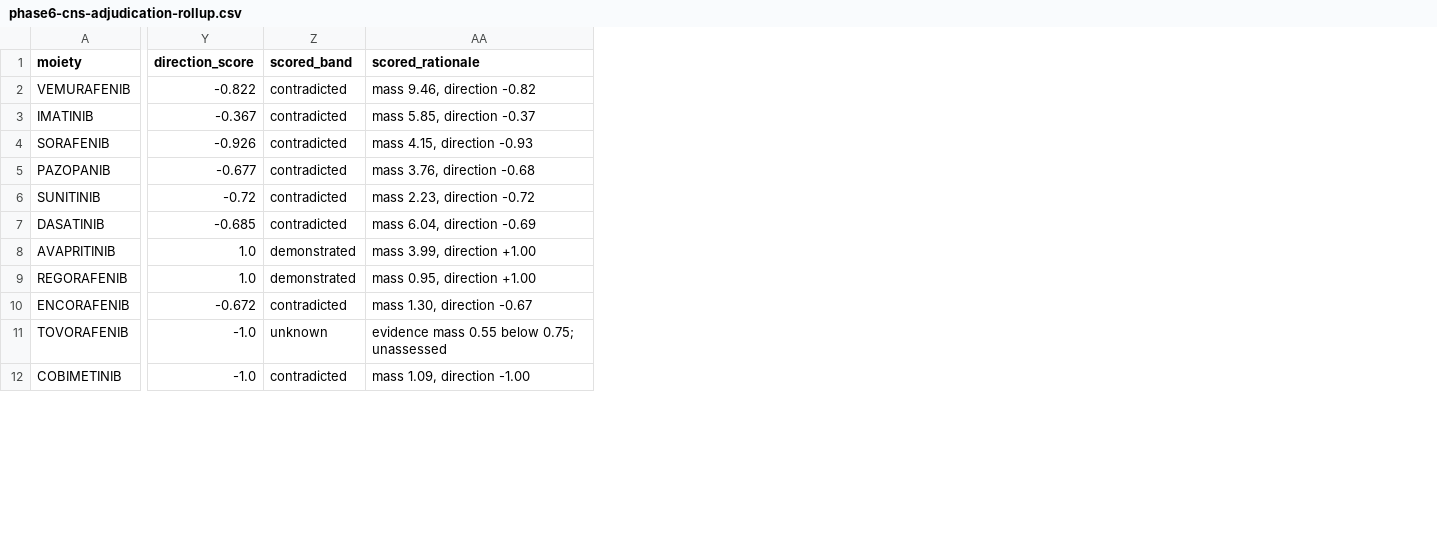
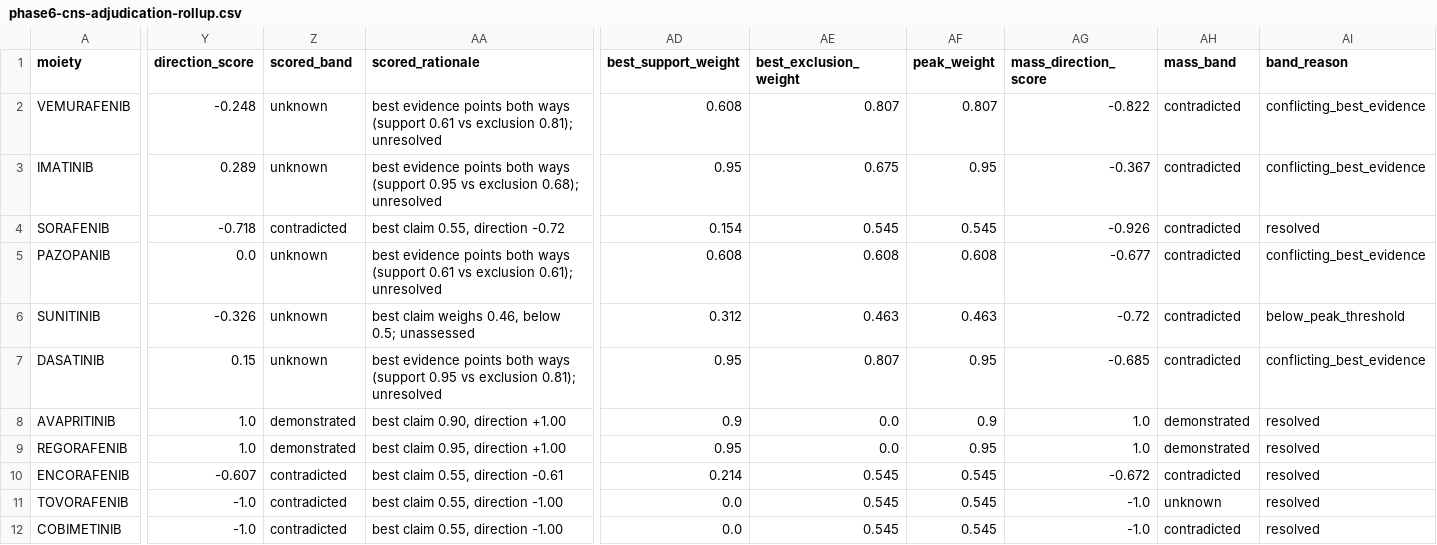
Before and after one commit to karaquaid/nf-target-pipeline, a CSV file: phase-6-evidence-scoring/data/phase6-cns-adjudication-rollup.csv, drawn as a sheet; only a part is shown, gaps mark what is left out; the diff covers the shown part only; the diff names each change by its address in the sheet, - before the commit and + after, or states it on an @@ line.

Commit message:
Phase 6: band on best evidence, not most evidence
Kara, 2026-11-13: a drug should be judged on its best evidence rather than its
most. evidence_mass is a sum, so it rewarded volume - vemurafenib reached 9.46
across 26 claims while a single human PK measurement tops out at 0.95. The band
now reads the heaviest claim on each side; mass is still reported as a measure
of corroboration but no longer decides anything.

MIN_PEAK = 0.50 is the quality one claim must reach to say anything. The weights
cluster hard at 0.545 - the abstract-derived, primary, normal-arm animal PK
measurement - so 0.50 admits that archetype and 0.55 would drop six drugs that
rest on it. MIN_DIRECTION = 0.35 unchanged.

What moves, against the mass-based band:
- trametinib, tovorafenib and tivozanib become contradicted on a single 0.545
  measurement each, where mass had ruled them too thin to call
- dabrafenib becomes demonstrated on one 0.551 claim
- vemurafenib, dasatinib, imatinib and pazopanib fall to unknown: their best
  supporting and best contradicting claims are close (direction -0.25 to +0.29,
  pazopanib exactly tied at 0.608), which volume had been hiding

That last group is why `unknown` is no longer one state. band_reason separates
no_claim_carries_a_verdict, below_peak_threshold, conflicting_best_evidence and
resolved: a drug nobody measured, a drug measured weakly, and a drug whose best
evidence disagrees with itself are different findings, and collapsing them would
repeat the mistake the three-state rule exists to prevent.

Also fixes a NaN bug introduced in this change: `series.max() or 0` returns NaN
for an empty side, NaN is truthy, and it propagated through every comparison -
the first run put all 20 drugs in contradicted.

```diff
--- a/phase-6-evidence-scoring/data/phase6-cns-adjudication-rollup.csv
+++ b/phase-6-evidence-scoring/data/phase6-cns-adjudication-rollup.csv
+column AD (best_support_weight), rows 2-12: 0.608 | 0.95 | 0.154 | 0.608 | 0.312 | 0.95 | 0.9 | 0.95 | 0.214 | 0.0 | 0.0
+column AE (best_exclusion_weight), rows 2-12: 0.807 | 0.675 | 0.545 | 0.608 | 0.463 | 0.807 | 0.0 | 0.0 | 0.545 | 0.545 | 0.545
+column AF (peak_weight), rows 2-12: 0.807 | 0.95 | 0.545 | 0.608 | 0.463 | 0.95 | 0.9 | 0.95 | 0.545 | 0.545 | 0.545
+column AG (mass_direction_score), rows 2-12: -0.822 | -0.367 | -0.926 | -0.677 | -0.72 | -0.685 | 1.0 | 1.0 | -0.672 | -1.0 | -1.0
+column AH (mass_band), rows 2-12: contradicted | contradicted | contradicted | contradicted | contradicted | contradicted | demonstrated | demonstrated | contradicted | unknown | contradicted
+column AI (band_reason), rows 2-12: conflicting_best_evidence | conflicting_best_evidence | resolved | conflicting_best_evidence | below_peak_threshold | conflicting_best_evidence | resolved | resolved | resolved | resolved | resolved
-Y2 (direction_score): -0.822
+Y2 (direction_score): -0.248
-Z2:Z3 (scored_band): contradicted
+Z2:Z3 (scored_band): unknown
-AA2 (scored_rationale): mass 9.46, direction -0.82
+AA2 (scored_rationale): best evidence points both ways (support 0.61 vs exclusion 0.81); unresolved
-Y3 (direction_score): -0.367
+Y3 (direction_score): 0.289
-AA3 (scored_rationale): mass 5.85, direction -0.37
+AA3 (scored_rationale): best evidence points both ways (support 0.95 vs exclusion 0.68); unresolved
-Y4 (direction_score): -0.926
+Y4 (direction_score): -0.718
-AA4 (scored_rationale): mass 4.15, direction -0.93
+AA4 (scored_rationale): best claim 0.55, direction -0.72
-Y5 (direction_score): -0.677
+Y5 (direction_score): 0.0
-Z5:Z7 (scored_band): contradicted
+Z5:Z7 (scored_band): unknown
-AA5 (scored_rationale): mass 3.76, direction -0.68
+AA5 (scored_rationale): best evidence points both ways (support 0.61 vs exclusion 0.61); unresolved
-Y6 (direction_score): -0.72
+Y6 (direction_score): -0.326
-AA6 (scored_rationale): mass 2.23, direction -0.72
+AA6 (scored_rationale): best claim weighs 0.46, below 0.5; unassessed
-Y7 (direction_score): -0.685
+Y7 (direction_score): 0.15
-AA7 (scored_rationale): mass 6.04, direction -0.69
+AA7 (scored_rationale): best evidence points both ways (support 0.95 vs exclusion 0.81); unresolved
-AA8 (scored_rationale): mass 3.99, direction +1.00
+AA8 (scored_rationale): best claim 0.90, direction +1.00
-AA9 (scored_rationale): mass 0.95, direction +1.00
+AA9 (scored_rationale): best claim 0.95, direction +1.00
-Y10 (direction_score): -0.672
+Y10 (direction_score): -0.607
-AA10 (scored_rationale): mass 1.30, direction -0.67
+AA10 (scored_rationale): best claim 0.55, direction -0.61
-Z11 (scored_band): unknown
+Z11 (scored_band): contradicted
-AA11 (scored_rationale): evidence mass 0.55 below 0.75; unassessed
+AA11 (scored_rationale): best claim 0.55, direction -1.00
-AA12 (scored_rationale): mass 1.09, direction -1.00
+AA12 (scored_rationale): best claim 0.55, direction -1.00
```
Also changed, not shown: 18 edited cells elsewhere in this file, 3 other files.
